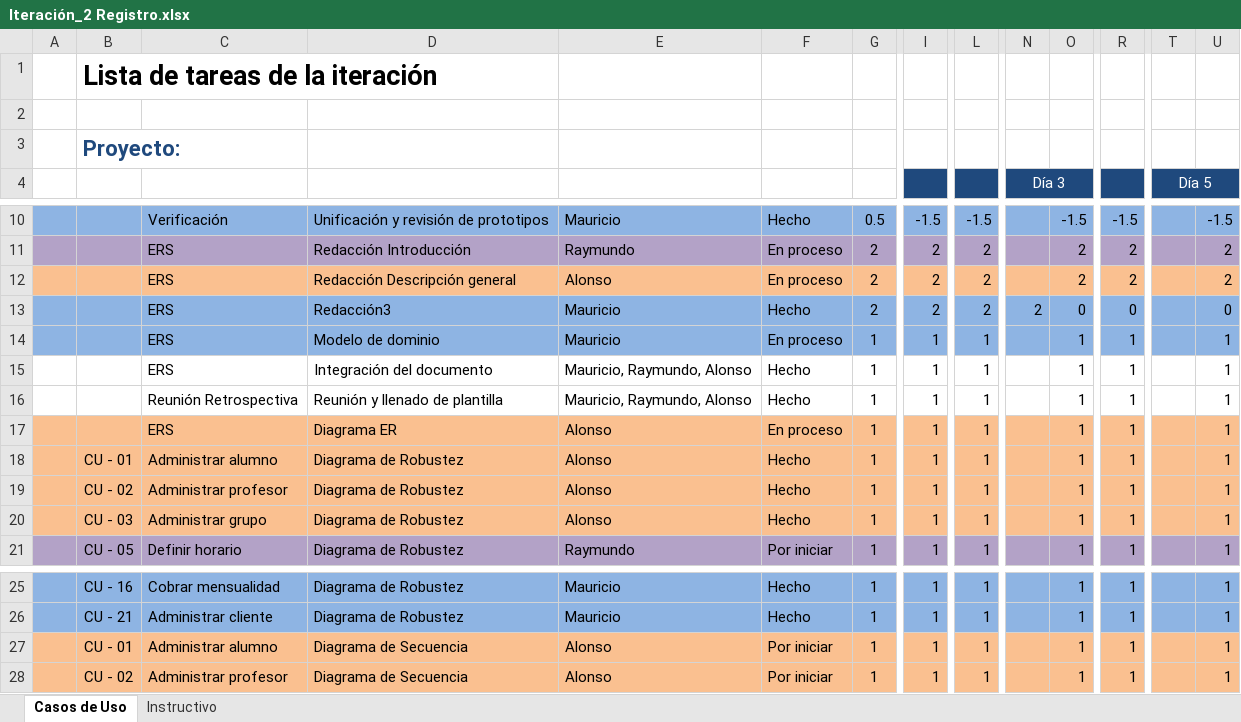
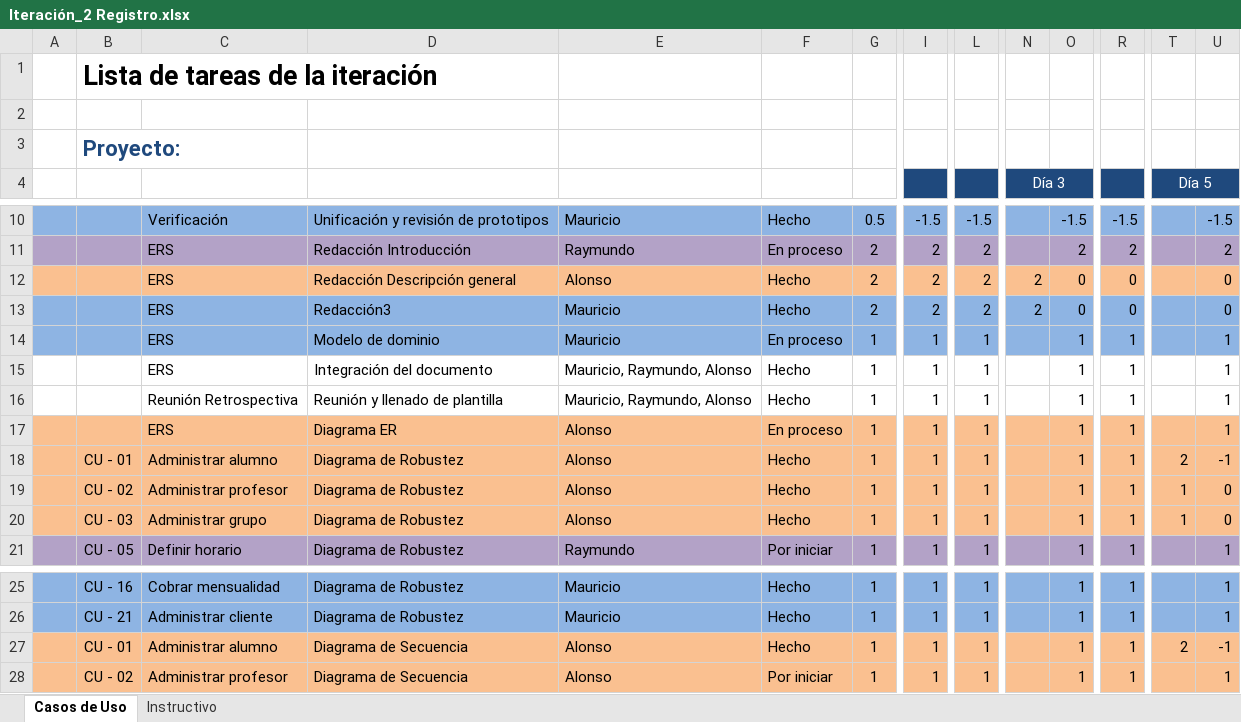
Before and after one commit to Asthamor/ProyectoDesarrolloSW-EQ1, an Excel workbook: Documentos/Tareas/Iteración_2 Registro.xlsx, sheet Casos de Uso, drawn as a sheet; only a part is shown, gaps mark what is left out; values as stored, in another font and other column widths than the file's, no borders; removed rows and columns are numbered as before the commit, all else as after; rows hold the shown columns only; the diff names each change by its address in the sheet, - before the commit and + after, or states it on an @@ line.

Commit message:
Diagramas y Plantilla tareas
Se registraron los tiempos de las tareas completadas, además se agrego los diagramas de robustez y de secuencia

```diff
--- a/Documentos/Tareas/Iteración_2 Registro.xlsx (sheet Casos de Uso)
+++ b/Documentos/Tareas/Iteración_2 Registro.xlsx (sheet Casos de Uso)
-row 12:  |  | ERS | Redacción Descripción general | Alonso | En proceso | 2 | 2 | 2 |  | 2 | 2 |  | 2
+row 12:  |  | ERS | Redacción Descripción general | Alonso | Hecho | 2 | 2 | 2 | 2 | 0 | 0 |  | 0
-row 18:  | CU - 01 | Administrar alumno | Diagrama de Robustez | Alonso | Hecho | 1 | 1 | 1 |  | 1 | 1 |  | 1
-row 19:  | CU - 02 | Administrar profesor | Diagrama de Robustez | Alonso | Hecho | 1 | 1 | 1 |  | 1 | 1 |  | 1
-row 20:  | CU - 03 | Administrar grupo | Diagrama de Robustez | Alonso | Hecho | 1 | 1 | 1 |  | 1 | 1 |  | 1
+row 18:  | CU - 01 | Administrar alumno | Diagrama de Robustez | Alonso | Hecho | 1 | 1 | 1 |  | 1 | 1 | 2 | -1
+row 19:  | CU - 02 | Administrar profesor | Diagrama de Robustez | Alonso | Hecho | 1 | 1 | 1 |  | 1 | 1 | 1 | 0
+row 20:  | CU - 03 | Administrar grupo | Diagrama de Robustez | Alonso | Hecho | 1 | 1 | 1 |  | 1 | 1 | 1 | 0
-row 27:  | CU - 01 | Administrar alumno | Diagrama de Secuencia | Alonso | Por iniciar | 1 | 1 | 1 |  | 1 | 1 |  | 1
+row 27:  | CU - 01 | Administrar alumno | Diagrama de Secuencia | Alonso | Hecho | 1 | 1 | 1 |  | 1 | 1 | 2 | -1
```
Also changed, not shown: 1 other file.
